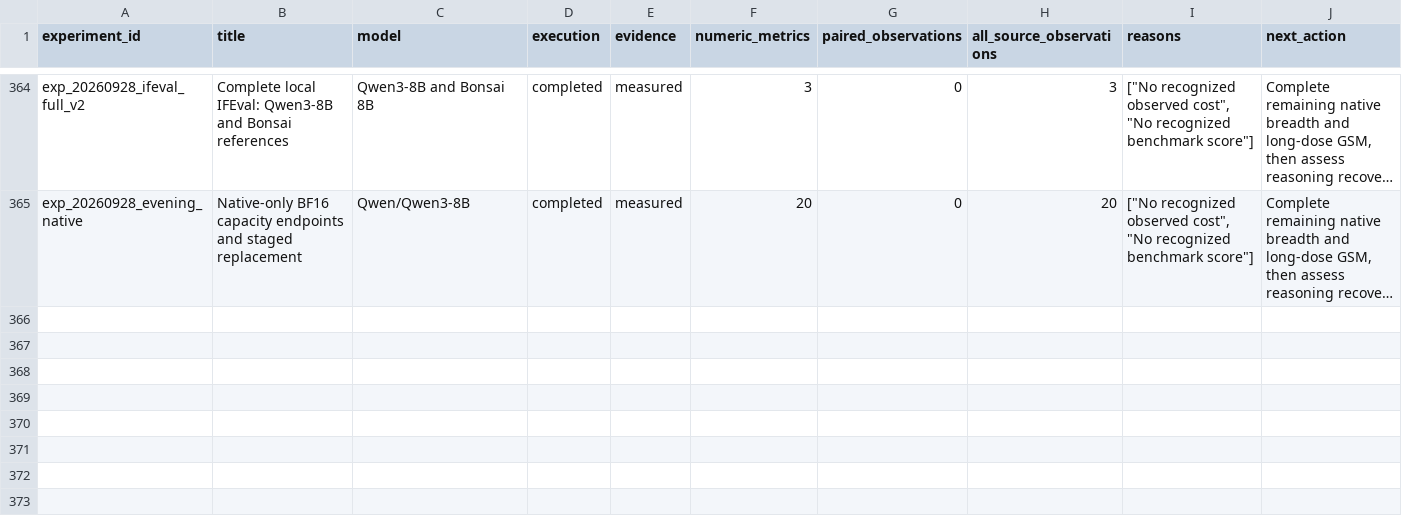
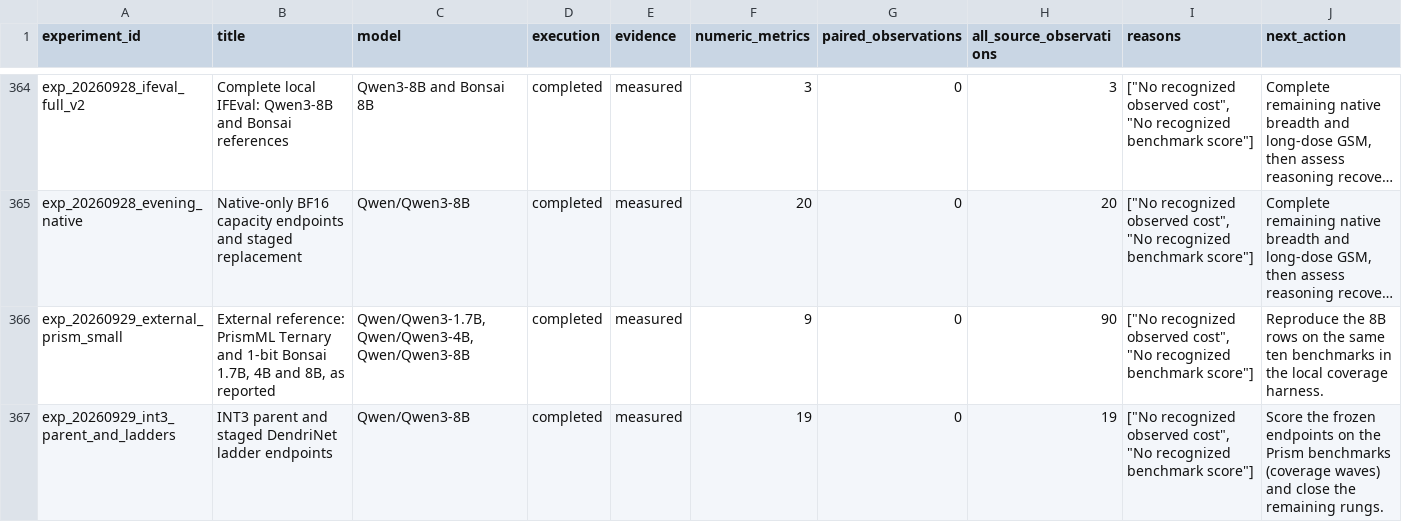
Before and after one commit to houman1359/DendriScale, a CSV file: data/coverage.csv, drawn as a sheet; only a part is shown, gaps mark what is left out; long unchanged cells end in …; the diff names each change by its address in the sheet, - before the commit and + after, or states it on an @@ line.

Commit message:
Add PrismML's reported ten-benchmark table for Qwen3 1.7B, 4B and 8B at release file sizes, plus the INT3 parent and finished ladder rungs

```diff
--- a/data/coverage.csv
+++ b/data/coverage.csv
+row 366: exp_20260929_external_prism_small | External reference: PrismML Ternary and 1-bit Bonsai 1.7B, 4B and 8B, as reported | Qwen/Qwen3-1.7B, Qwen/Qwen3-4B, Qwen/Qwen3-8B | completed | measured | 9 | 0 | 90 | ["No recognized observed cost", "No recognized benchmark score"] | Reproduce the 8B rows on the same ten benchmarks in the local coverage harness.
+row 367: exp_20260929_int3_parent_and_ladders | INT3 parent and staged DendriNet ladder endpoints | Qwen/Qwen3-8B | completed | measured | 19 | 0 | 19 | ["No recognized observed cost", "No recognized benchmark score"] | Score the frozen endpoints on the Prism benchmarks (coverage waves) and close the remaining rungs.
```
Also changed, not shown: 5 other files.
